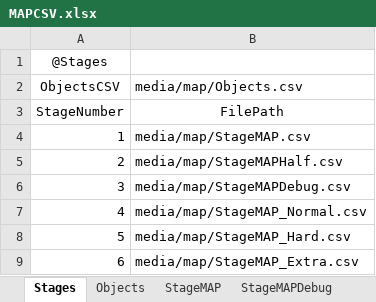
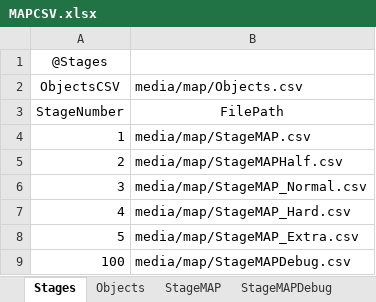
Before and after one commit to xtatrax/oldPrj-SchoolTask_BomberProject-public, an Excel workbook: BomberProject/media/Map/MAPCSV.xlsx, sheet Stages, drawn as a sheet; values as stored, in another font and other column widths than the file's, no borders; removed rows and columns are numbered as before the commit, all else as after; the diff names each change by its address in the sheet, - before the commit and + after, or states it on an @@ line.

```diff
--- a/BomberProject/media/Map/MAPCSV.xlsx (sheet Stages)
+++ b/BomberProject/media/Map/MAPCSV.xlsx (sheet Stages)
-B6 (media/map/Objects.csv): media/map/StageMAPDebug.csv
+B6 (media/map/Objects.csv): media/map/StageMAP_Normal.csv
-B7 (media/map/Objects.csv): media/map/StageMAP_Normal.csv
+B7 (media/map/Objects.csv): media/map/StageMAP_Hard.csv
-B8 (media/map/Objects.csv): media/map/StageMAP_Hard.csv
+B8 (media/map/Objects.csv): media/map/StageMAP_Extra.csv
-row 9: 6 | media/map/StageMAP_Extra.csv
+row 9: 100 | media/map/StageMAPDebug.csv
```
Also changed, not shown: sheet StageMAP_Hard, sheet StageMAP, sheet StageMAP_Normal, sheet StageMAP_Extra, sheet Objects, 49 other files.
